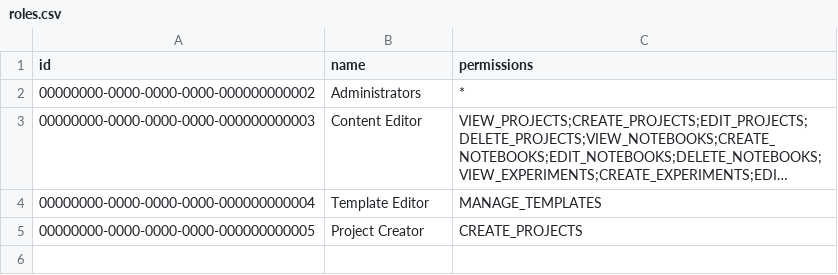
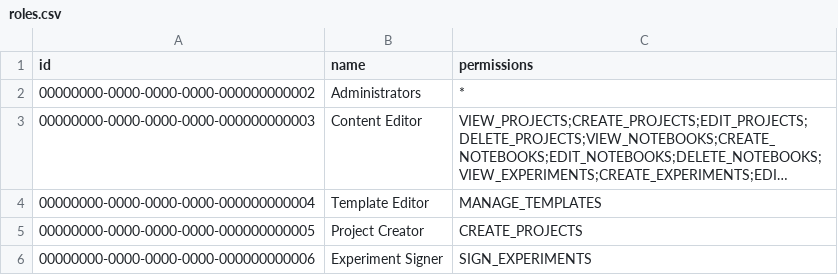
Before and after one commit to epam/Indigo-ELN-v.-2.0, a CSV file: backend/database/flyway/src/main/resources/db/data/roles.csv, drawn as a sheet; long unchanged cells end in …; the diff names each change by its address in the sheet, - before the commit and + after, or states it on an @@ line.

Commit message:
Experiment Signer role

```diff
--- a/backend/database/flyway/src/main/resources/db/data/roles.csv
+++ b/backend/database/flyway/src/main/resources/db/data/roles.csv
+row 6: 00000000-0000-0000-0000-000000000006 | Experiment Signer | SIGN_EXPERIMENTS
```
Also changed, not shown: 3 other files.
